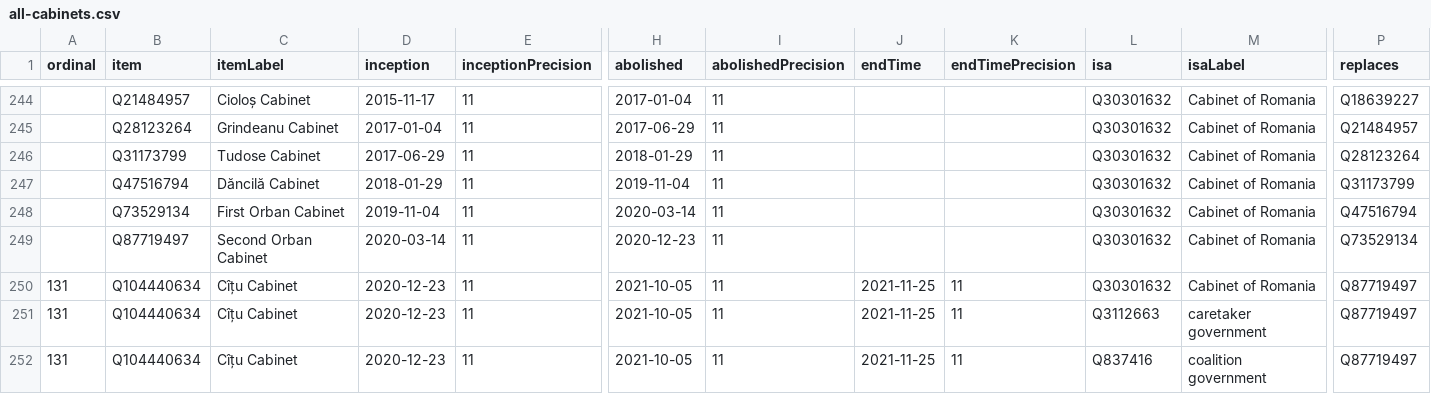
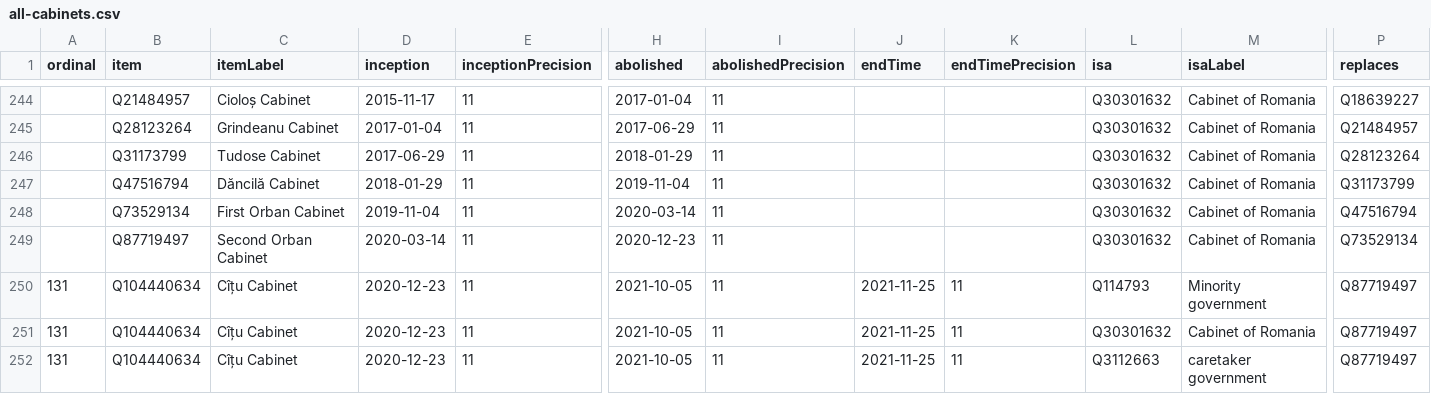
Before and after one commit to every-politician-scrapers/romania-cabinet, a CSV file: wikidata/results/all-cabinets.csv, drawn as a sheet; only a part is shown, gaps mark what is left out; the shorter side is filled out with more unchanged rows; rows hold the shown columns only; the diff names each change by its address in the sheet, - before the commit and + after, or states it on an @@ line.

```diff
--- a/wikidata/results/all-cabinets.csv
+++ b/wikidata/results/all-cabinets.csv
+row 250: 131 | Q104440634 | Cîțu Cabinet | 2020-12-23 | 11 | 2021-10-05 | 11 | 2021-11-25 | 11 | Q114793 | Minority government | Q87719497
```
